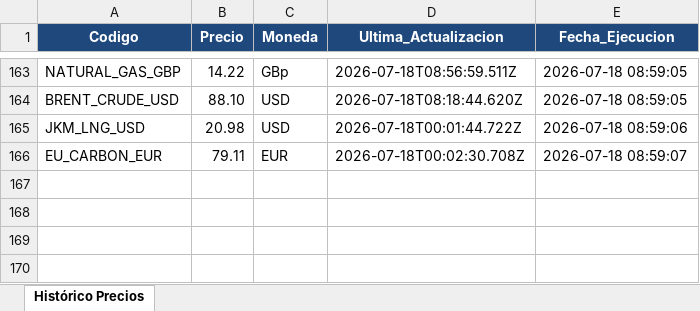
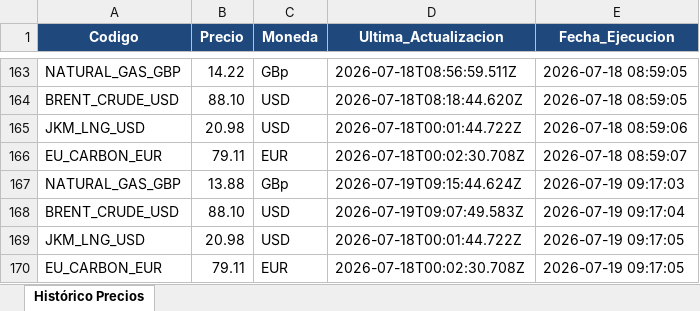
Before and after one commit to JavierTotalEnergies/GasDiario, an Excel workbook: Historico_OilPrice.xlsx, sheet Histórico Precios, drawn as a sheet; only a part is shown, gaps mark what is left out; values as stored, in another font and other column widths than the file's, no borders; the diff names each change by its address in the sheet, - before the commit and + after, or states it on an @@ line.

```diff
--- a/Historico_OilPrice.xlsx (sheet Histórico Precios)
+++ b/Historico_OilPrice.xlsx (sheet Histórico Precios)
+row 167: NATURAL_GAS_GBP | 13.88 | GBp | 2026-07-19T09:15:44.624Z | 2026-07-19 09:17:03
+row 168: BRENT_CRUDE_USD | 88.10 | USD | 2026-07-19T09:07:49.583Z | 2026-07-19 09:17:04
+row 169: JKM_LNG_USD | 20.98 | USD | 2026-07-18T00:01:44.722Z | 2026-07-19 09:17:05
+row 170: EU_CARBON_EUR | 79.11 | EUR | 2026-07-18T00:02:30.708Z | 2026-07-19 09:17:05
```
